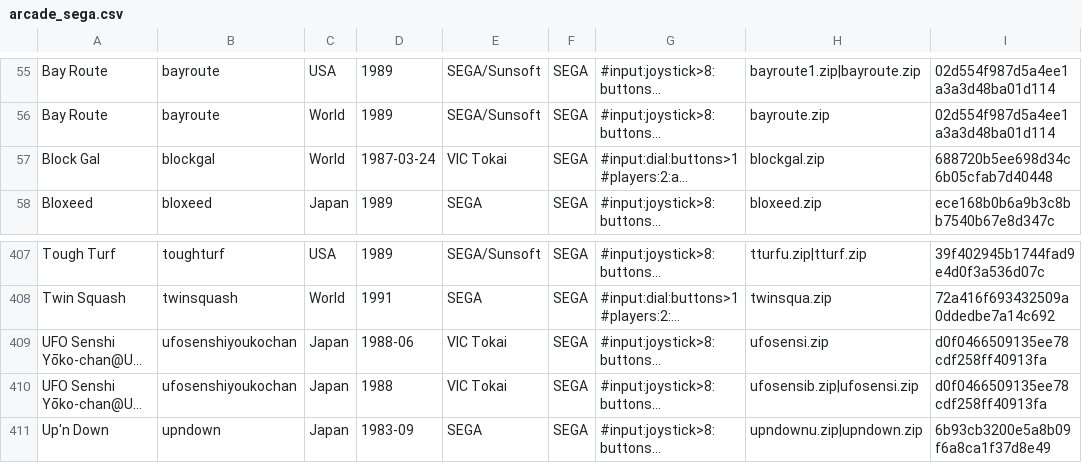
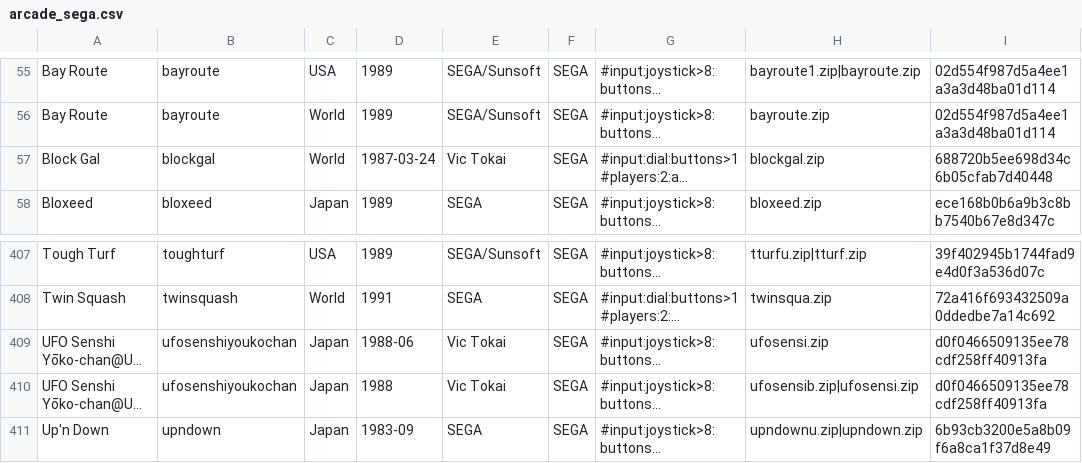
Before and after one commit to PigSaint/GameDataBase, a CSV file: arcade_sega.csv, drawn as a sheet; only a part is shown, gaps mark what is left out; long unchanged cells end in …; the diff names each change by its address in the sheet, - before the commit and + after, or states it on an @@ line.

Commit message:
Update arcade_sega.csv

```diff
--- a/arcade_sega.csv
+++ b/arcade_sega.csv
-E57: VIC Tokai
+E57: Vic Tokai
-E409:E410: VIC Tokai
+E409:E410: Vic Tokai
```
